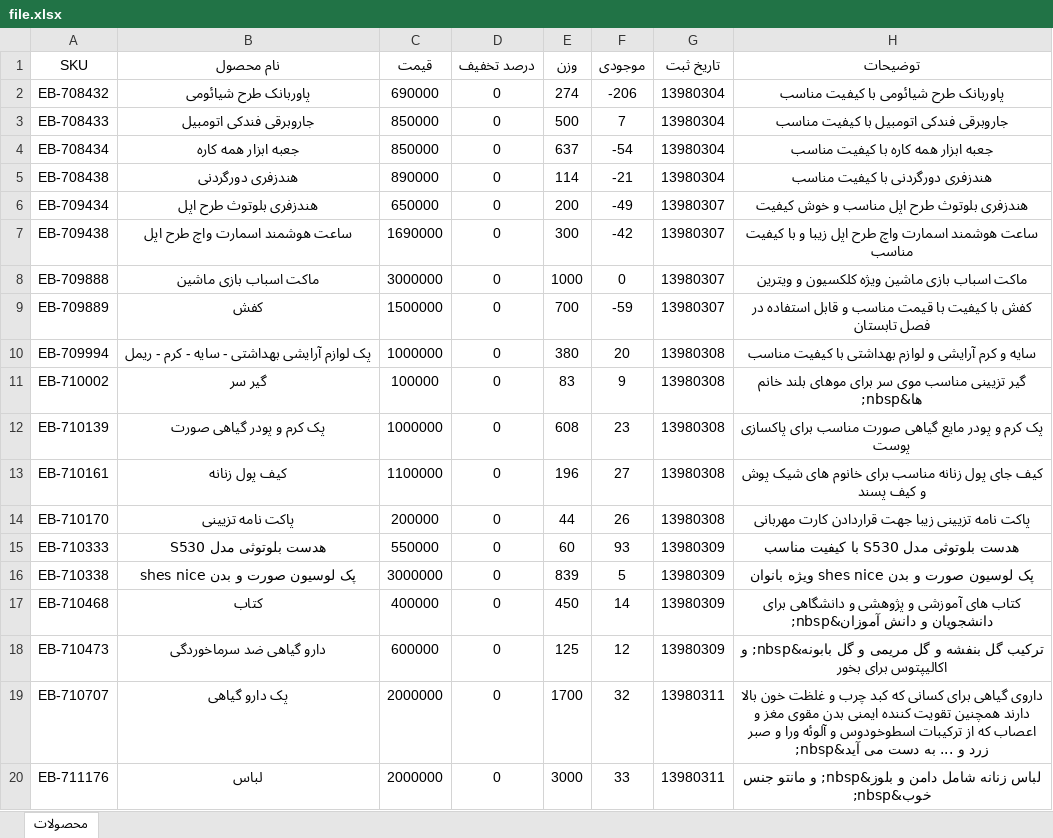
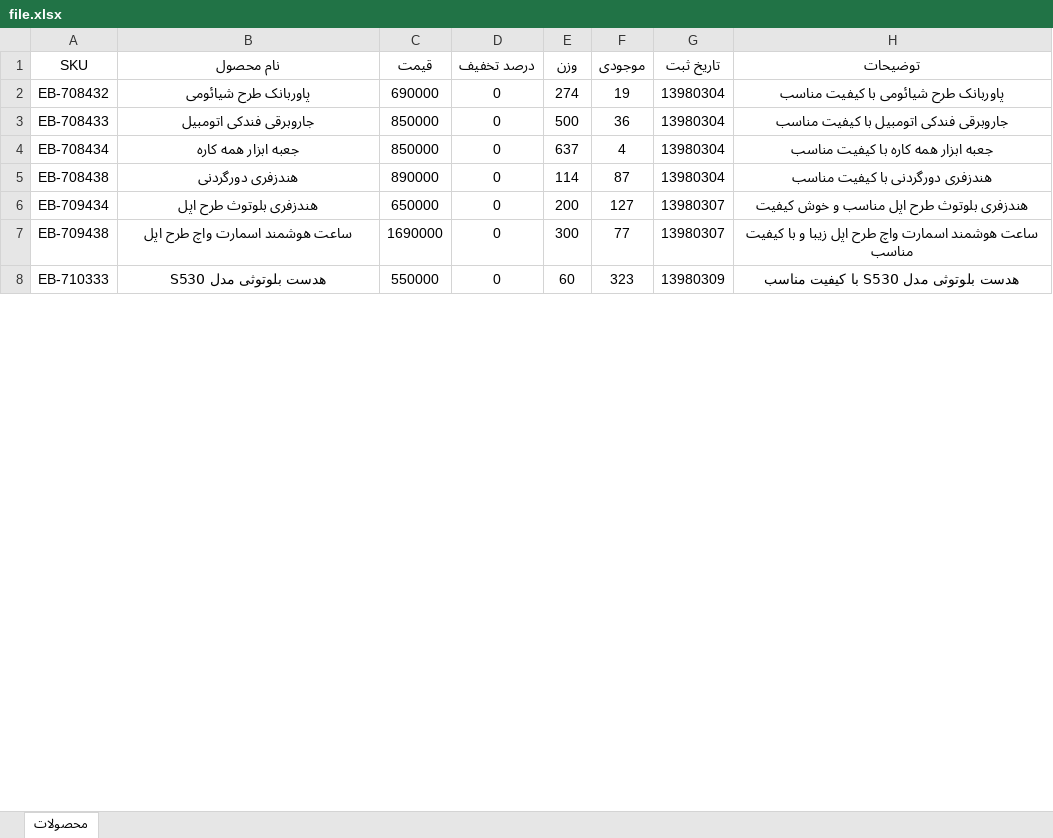
Before and after one commit to janantan/vestano, an Excel workbook: file.xlsx, sheet محصولات, drawn as a sheet; only a part is shown; values as stored, in another font and other column widths than the file's, no borders; table styles not drawn; removed rows and columns are numbered as before the commit, all else as after; the diff covers the shown part only; the diff names each change by its address in the sheet, - before the commit and + after, or states it on an @@ line.

```diff
--- a/file.xlsx (sheet محصولات)
+++ b/file.xlsx (sheet محصولات)
-F2 (موجودی): -206
+F2 (موجودی): 19
-F3 (موجودی): 7
+F3 (موجودی): 36
-F4 (موجودی): -54
+F4 (موجودی): 4
-F5 (موجودی): -21
+F5 (موجودی): 87
-F6 (موجودی): -49
+F6 (موجودی): 127
-F7 (موجودی): -42
+F7 (موجودی): 77
-row 8: EB-709888 | ماکت اسباب بازی ماشین | 3000000 | 0 | 1000 | 0 | 13980307 | ماکت اسباب بازی ماشین ویژه کلکسیون و ویترین
-row 9: EB-709889 | کفش | 1500000 | 0 | 700 | -59 | 13980307 | کفش با کیفیت با قیمت مناسب و قابل استفاده در فصل تابستان
-row 10: EB-709994 | پک لوازم آرایشی بهداشتی - سایه - کرم - ریمل | 1000000 | 0 | 380 | 20 | 13980308 | سایه و کرم آرایشی و لوازم بهداشتی با کیفیت مناسب
-row 11: EB-710002 | گیر سر | 100000 | 0 | 83 | 9 | 13980308 | گیر تزیینی مناسب موی سر برای موهای بلند خانم ها&nbsp;
-row 12: EB-710139 | پک کرم و پودر گیاهی صورت | 1000000 | 0 | 608 | 23 | 13980308 | پک کرم و پودر مایع گیاهی صورت مناسب برای پاکسازی پوست
-row 13: EB-710161 | کیف پول زنانه | 1100000 | 0 | 196 | 27 | 13980308 | کیف جای پول زنانه مناسب برای خانوم های شیک پوش و کیف پسند
-row 14: EB-710170 | پاکت نامه تزیینی | 200000 | 0 | 44 | 26 | 13980308 | پاکت نامه تزیینی زیبا جهت قراردادن کارت مهربانی
-F8 (موجودی): 93
+F8 (موجودی): 323
-row 16: EB-710338 | پک لوسیون صورت و بدن shes nice | 3000000 | 0 | 839 | 5 | 13980309 | پک لوسیون صورت و بدن shes nice ویژه بانوان
-row 17: EB-710468 | کتاب | 400000 | 0 | 450 | 14 | 13980309 | کتاب های آموزشی و پژوهشی و دانشگاهی برای دانشجویان و دانش آموزان&nbsp;
-row 18: EB-710473 | دارو گیاهی ضد سرماخوردگی | 600000 | 0 | 125 | 12 | 13980309 | ترکیب گل بنفشه و گل مریمی و گل بابونه&nbsp; و اکالیپتوس برای بخور
-row 19: EB-710707 | پک دارو گیاهی | 2000000 | 0 | 1700 | 32 | 13980311 | داروی گیاهی برای کسانی که کبد چرب و غلظت خون بالا دارند همچنین تقویت کننده ایمنی بدن مقوی مغز و اعصاب که از ترکیبات اسطوخودوس و آلوئه ورا و صبر زرد و ... به دست می آید&nbsp;
-row 20: EB-711176 | لباس | 2000000 | 0 | 3000 | 33 | 13980311 | لباس زنانه شامل دامن و بلوز&nbsp; و مانتو جنس خوب&nbsp;
```
Also changed, not shown: 3 added rows, 43 removed rows and 12 edited cells elsewhere in this sheet, 28 other files.
